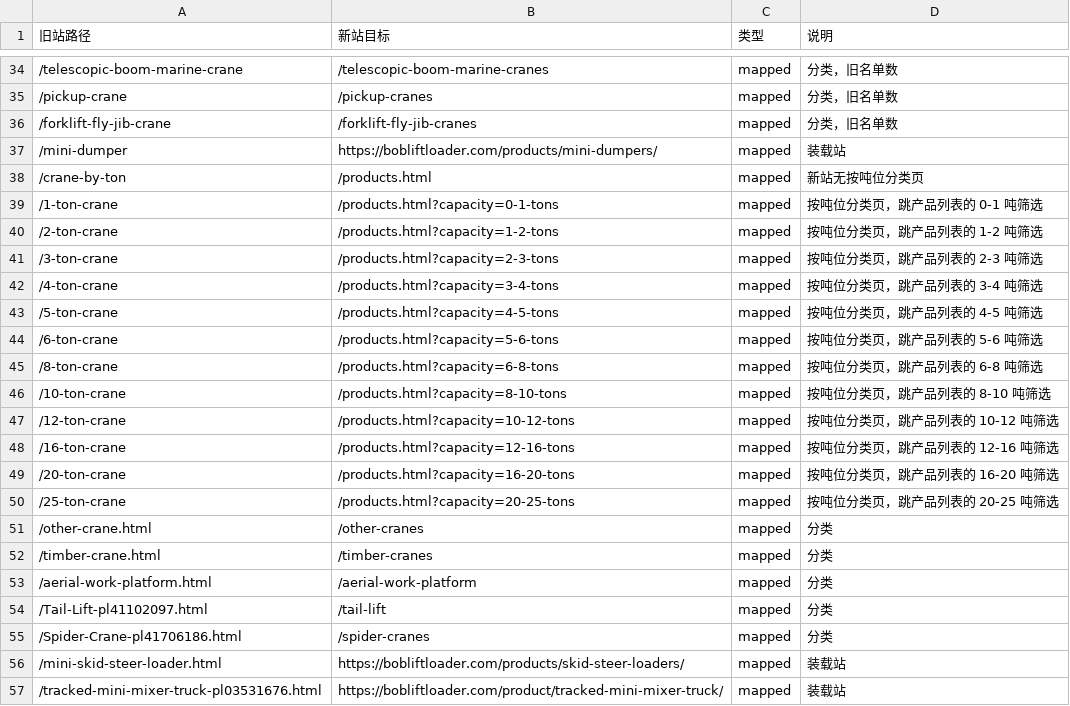
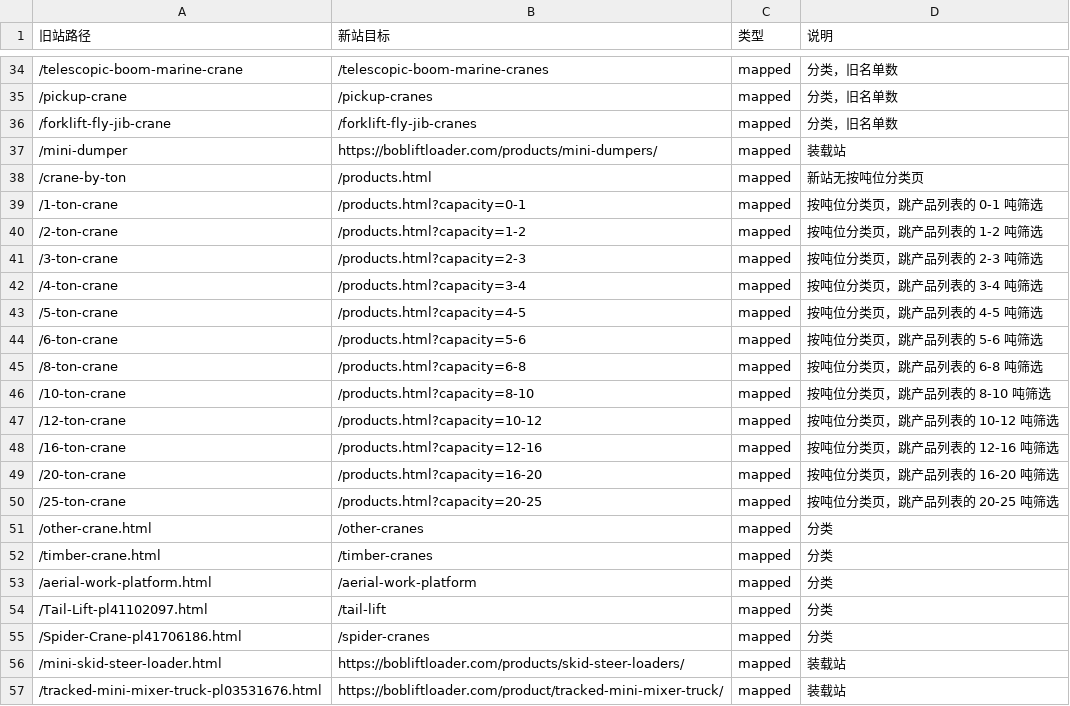
Before and after one commit to Achordchan/bobliftcrane, a CSV file: tools/legacy-redirects/redirect-map.csv, drawn as a sheet; only a part is shown, gaps mark what is left out.

```diff
--- a/tools/legacy-redirects/redirect-map.csv
+++ b/tools/legacy-redirects/redirect-map.csv
@@ -38,14 +38,14 @@
 /crane-by-ton,/products.html,mapped,新站无按吨位分类页
-/1-ton-crane,/products.html?capacity=0-1-tons,mapped,按吨位分类页，跳产品列表的 0-1 吨筛选
-/2-ton-crane,/products.html?capacity=1-2-tons,mapped,按吨位分类页，跳产品列表的 1-2 吨筛选
-/3-ton-crane,/products.html?capacity=2-3-tons,mapped,按吨位分类页，跳产品列表的 2-3 吨筛选
-/4-ton-crane,/products.html?capacity=3-4-tons,mapped,按吨位分类页，跳产品列表的 3-4 吨筛选
-/5-ton-crane,/products.html?capacity=4-5-tons,mapped,按吨位分类页，跳产品列表的 4-5 吨筛选
-/6-ton-crane,/products.html?capacity=5-6-tons,mapped,按吨位分类页，跳产品列表的 5-6 吨筛选
-/8-ton-crane,/products.html?capacity=6-8-tons,mapped,按吨位分类页，跳产品列表的 6-8 吨筛选
-/10-ton-crane,/products.html?capacity=8-10-tons,mapped,按吨位分类页，跳产品列表的 8-10 吨筛选
-/12-ton-crane,/products.html?capacity=10-12-tons,mapped,按吨位分类页，跳产品列表的 10-12 吨筛选
-/16-ton-crane,/products.html?capacity=12-16-tons,mapped,按吨位分类页，跳产品列表的 12-16 吨筛选
-/20-ton-crane,/products.html?capacity=16-20-tons,mapped,按吨位分类页，跳产品列表的 16-20 吨筛选
-/25-ton-crane,/products.html?capacity=20-25-tons,mapped,按吨位分类页，跳产品列表的 20-25 吨筛选
+/1-ton-crane,/products.html?capacity=0-1,mapped,按吨位分类页，跳产品列表的 0-1 吨筛选
+/2-ton-crane,/products.html?capacity=1-2,mapped,按吨位分类页，跳产品列表的 1-2 吨筛选
+/3-ton-crane,/products.html?capacity=2-3,mapped,按吨位分类页，跳产品列表的 2-3 吨筛选
+/4-ton-crane,/products.html?capacity=3-4,mapped,按吨位分类页，跳产品列表的 3-4 吨筛选
+/5-ton-crane,/products.html?capacity=4-5,mapped,按吨位分类页，跳产品列表的 4-5 吨筛选
+/6-ton-crane,/products.html?capacity=5-6,mapped,按吨位分类页，跳产品列表的 5-6 吨筛选
+/8-ton-crane,/products.html?capacity=6-8,mapped,按吨位分类页，跳产品列表的 6-8 吨筛选
+/10-ton-crane,/products.html?capacity=8-10,mapped,按吨位分类页，跳产品列表的 8-10 吨筛选
+/12-ton-crane,/products.html?capacity=10-12,mapped,按吨位分类页，跳产品列表的 10-12 吨筛选
+/16-ton-crane,/products.html?capacity=12-16,mapped,按吨位分类页，跳产品列表的 12-16 吨筛选
+/20-ton-crane,/products.html?capacity=16-20,mapped,按吨位分类页，跳产品列表的 16-20 吨筛选
+/25-ton-crane,/products.html?capacity=20-25,mapped,按吨位分类页，跳产品列表的 20-25 吨筛选
 /other-crane.html,/other-cranes,mapped,分类
```
Also changed, not shown: 49 other files.
